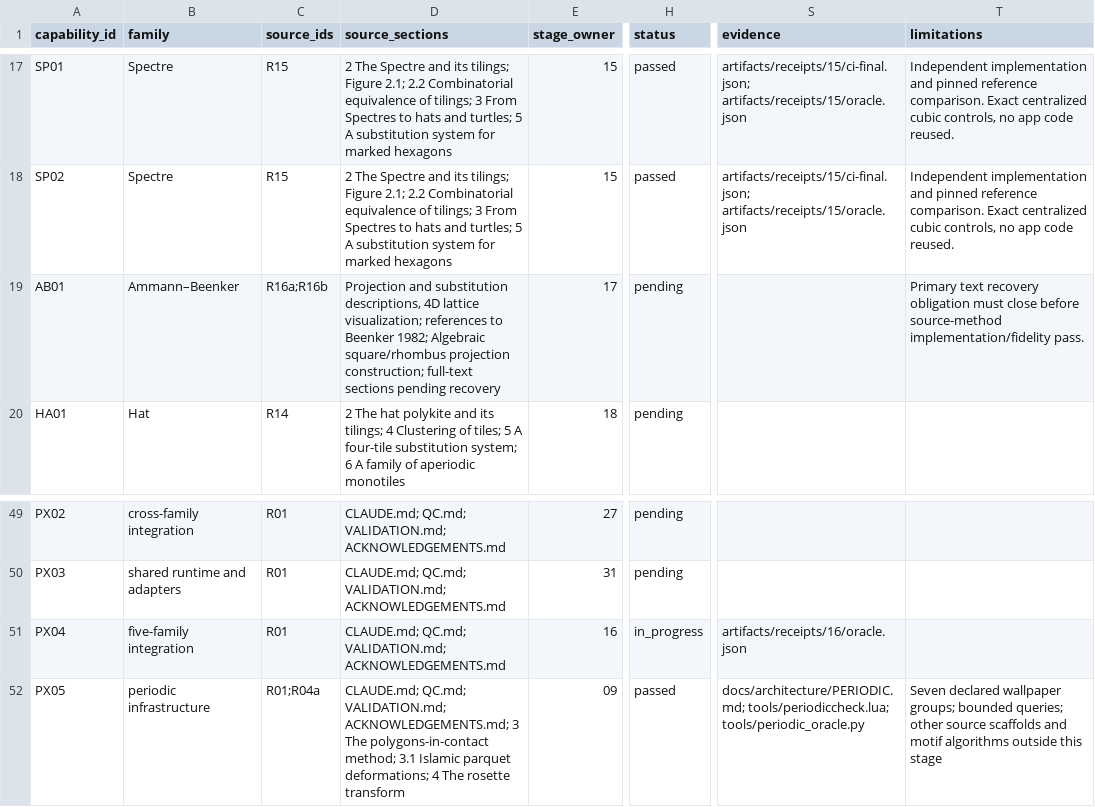
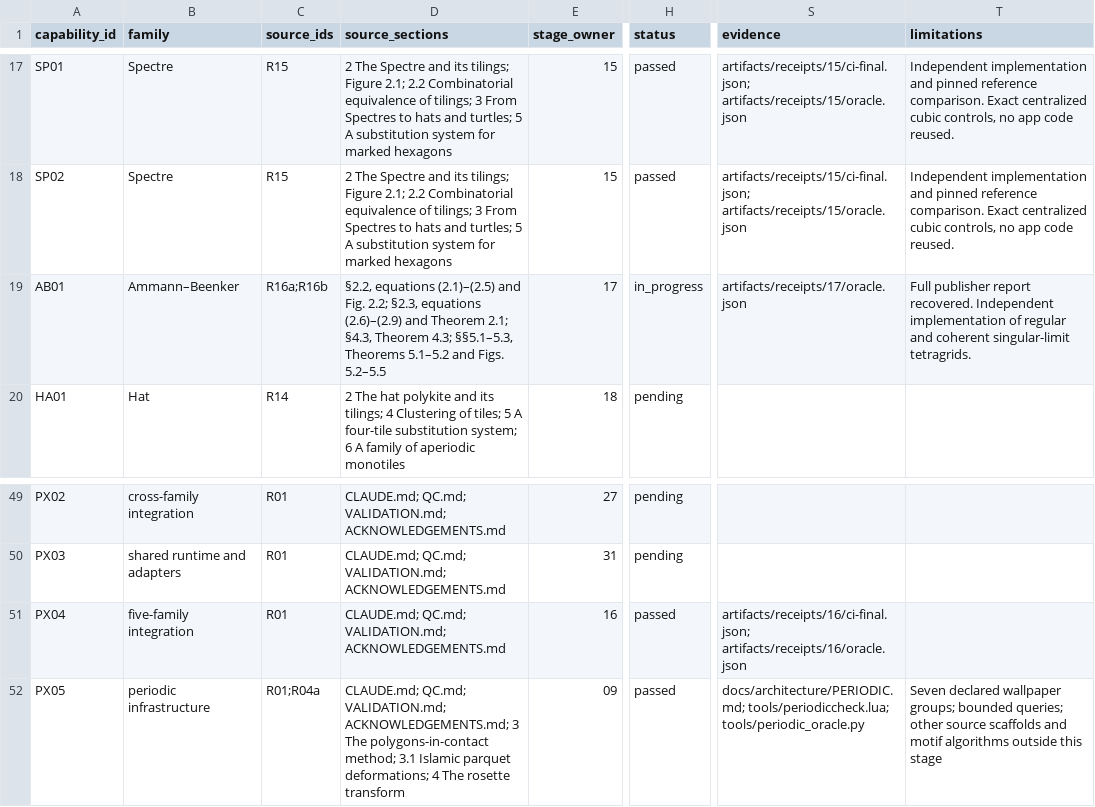
Before and after one commit to UPerna/florilegium, a CSV file: docs/research/COVERAGE.csv, drawn as a sheet; only a part is shown, gaps mark what is left out; the diff names each change by its address in the sheet, - before the commit and + after, or states it on an @@ line.

Commit message:
Stage 17: add the exact Ammann-Beenker tetragrid provider

```diff
--- a/docs/research/COVERAGE.csv
+++ b/docs/research/COVERAGE.csv
-D19 (source_sections): Projection and substitution descriptions, 4D lattice visualization; references to Beenker 1982; Algebraic square/rhombus projection construction; full-text sections pending recovery
+D19 (source_sections): §2.2, equations (2.1)–(2.5) and Fig. 2.2; §2.3, equations (2.6)–(2.9) and Theorem 2.1; §4.3, Theorem 4.3; §§5.1–5.3, Theorems 5.1–5.2 and Figs. 5.2–5.5
-H19 (status): pending
+H19 (status): in_progress
-S19 (evidence): (empty)
+S19 (evidence): artifacts/receipts/17/oracle.json
-T19 (limitations): Primary text recovery obligation must close before source-method implementation/fidelity pass.
+T19 (limitations): Full publisher report recovered. Independent implementation of regular and coherent singular-limit tetragrids.
-H51 (status): in_progress
+H51 (status): passed
-S51 (evidence): artifacts/receipts/16/oracle.json
+S51 (evidence): artifacts/receipts/16/ci-final.json; artifacts/receipts/16/oracle.json
```
Also changed, not shown: 17 other files.
